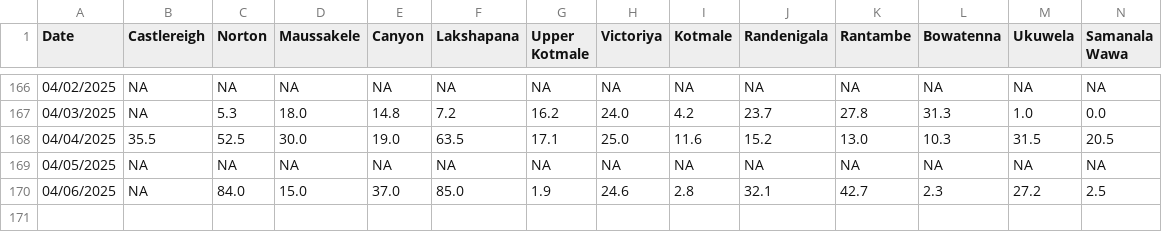
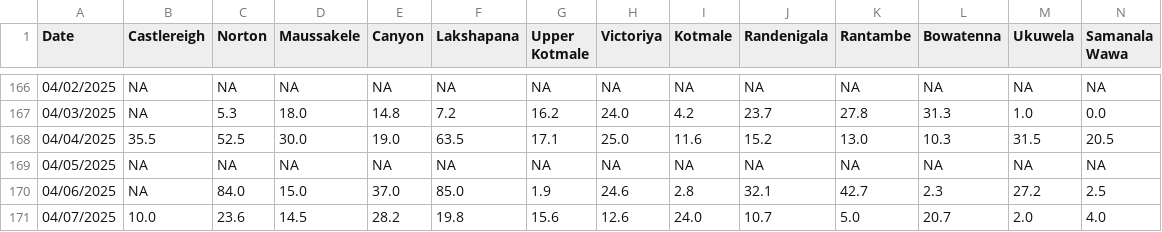
Before and after one commit to Metdata04/download_metdata, a CSV file: extracted_data/hydro_catchment_data.csv, drawn as a sheet; only a part is shown, gaps mark what is left out; rows hold the shown columns only; the diff names each change by its address in the sheet, - before the commit and + after, or states it on an @@ line.

Commit message:
Extracted hydro catchment data from climate update PDF

```diff
--- a/extracted_data/hydro_catchment_data.csv
+++ b/extracted_data/hydro_catchment_data.csv
+row 171: 04/07/2025 | 10.0 | 23.6 | 14.5 | 28.2 | 19.8 | 15.6 | 12.6 | 24.0 | 10.7 | 5.0 | 20.7 | 2.0 | 4.0
```
